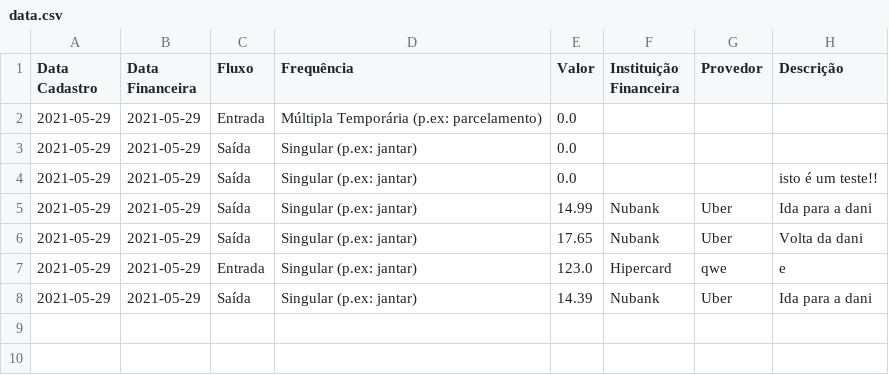
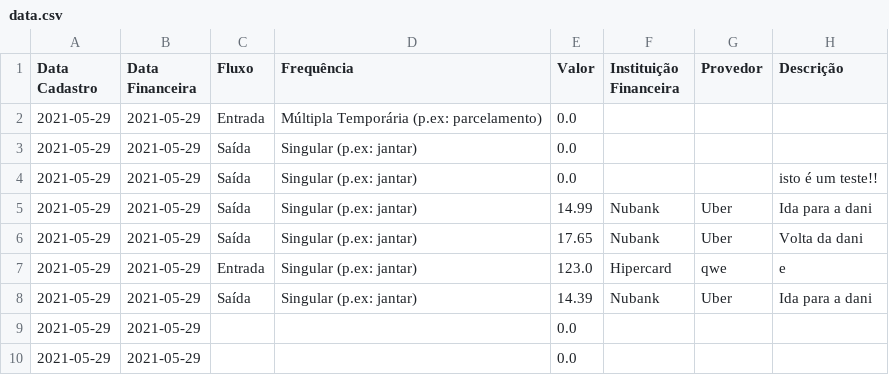
Before and after one commit to momba98/financial_history, a CSV file: sheets/data.csv, drawn as a sheet; the diff names each change by its address in the sheet, - before the commit and + after, or states it on an @@ line.

```diff
--- a/sheets/data.csv
+++ b/sheets/data.csv
+row 9: 2021-05-29 | 2021-05-29 |  |  | 0.0
+row 10: 2021-05-29 | 2021-05-29 |  |  | 0.0
```
Also changed, not shown: 1 other file.
